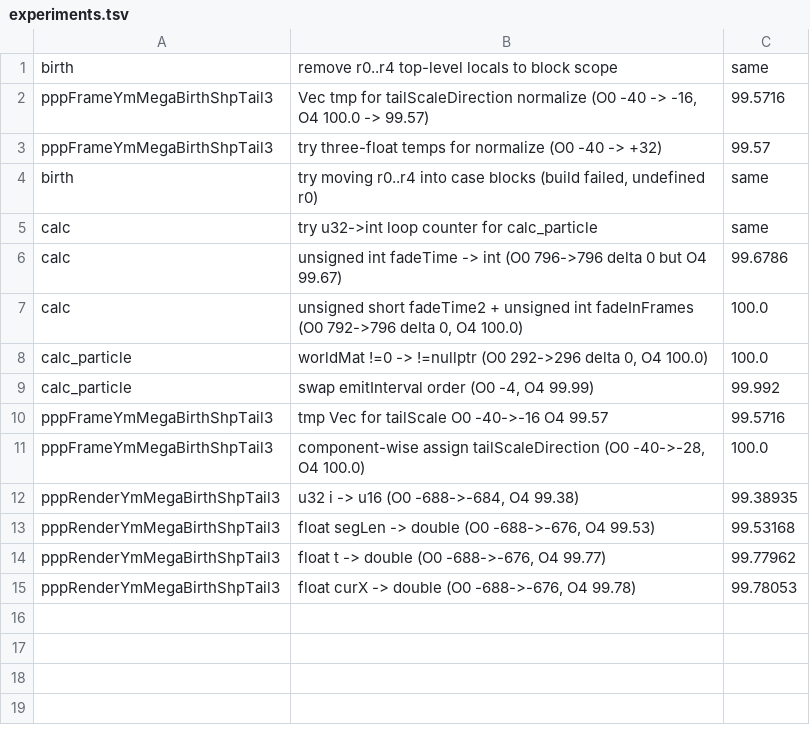
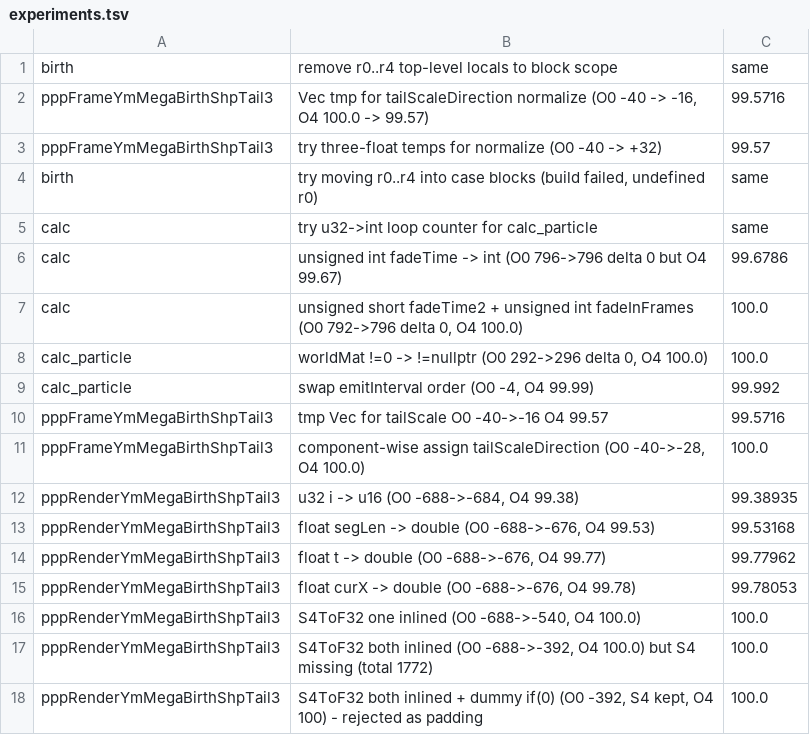
Before and after one commit to zcanann/FFCC-Decomp, a TSV file: scratch/experiments.tsv, drawn as a sheet; the diff names each change by its address in the sheet, - before the commit and + after, or states it on an @@ line.

Commit message:
pppYmMegaBirthShpTail3: pppRender S4ToF32 one inlined (O0 -688->-540, O4 100%)
Inlining one of the two S4ToF32 calls (s16>>7) makes O0 larger,
closer to MAP's inline double-magic; keeping one call preserves
the weak S4 symbol. Total O0 |Δ| 1564->1416, exact 6/9.

```diff
--- a/scratch/experiments.tsv
+++ b/scratch/experiments.tsv
+row 16: pppRenderYmMegaBirthShpTail3 | S4ToF32 one inlined (O0 -688->-540, O4 100.0) | 100.0
+row 17: pppRenderYmMegaBirthShpTail3 | S4ToF32 both inlined (O0 -688->-392, O4 100.0) but S4 missing (total 1772) | 100.0
+row 18: pppRenderYmMegaBirthShpTail3 | S4ToF32 both inlined + dummy if(0) (O0 -392, S4 kept, O4 100) - rejected as padding | 100.0
```
Also changed, not shown: 1 other file.
